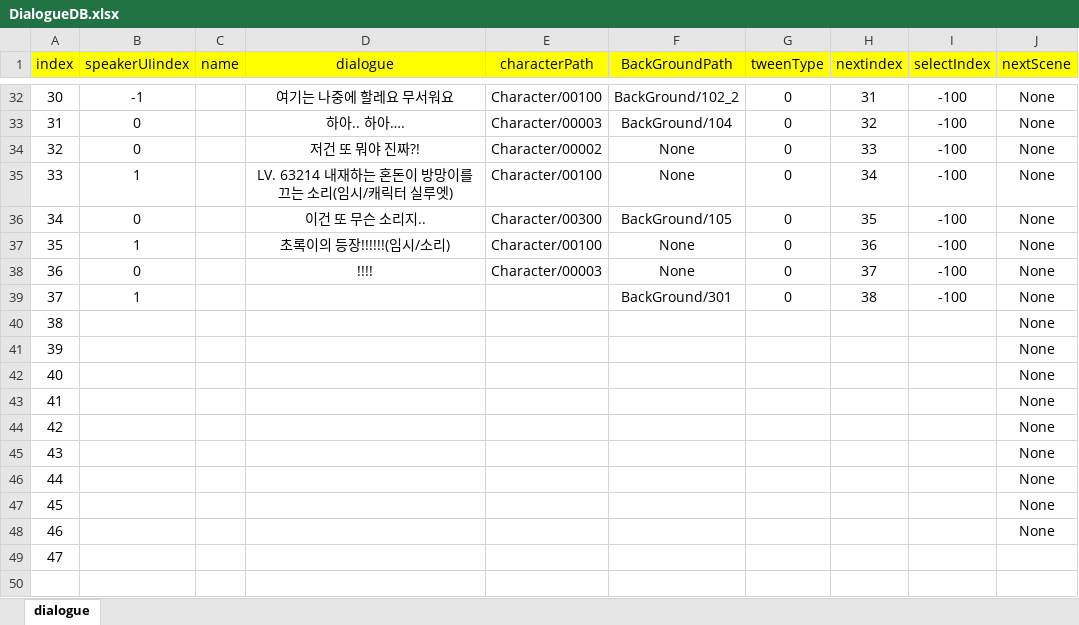
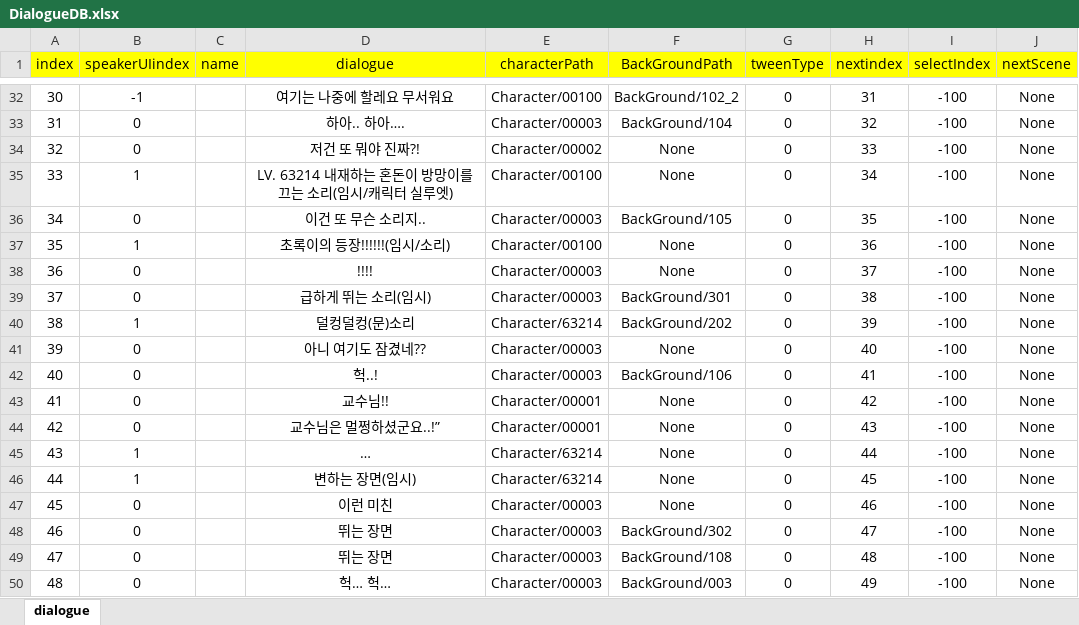
Before and after one commit to ahyun04/hihiproject, an Excel workbook: HeeHeeMotGa/Assets/Resources/ExcelDB/DialogueDB.xlsx, sheet dialogue, drawn as a sheet; only a part is shown, gaps mark what is left out; values as stored, in another font and other column widths than the file's, no borders; removed rows and columns are numbered as before the commit, all else as after; the diff covers the shown part only; the diff names each change by its address in the sheet, - before the commit and + after, or states it on an @@ line.

```diff
--- a/HeeHeeMotGa/Assets/Resources/ExcelDB/DialogueDB.xlsx (sheet dialogue)
+++ b/HeeHeeMotGa/Assets/Resources/ExcelDB/DialogueDB.xlsx (sheet dialogue)
-E36 (characterPath): Character/00300
+E36 (characterPath): Character/00003
-B39 (speakerUIindex): 1
+B39 (speakerUIindex): 0
-D39 (dialogue): (empty)
+D39 (dialogue): 급하게 뛰는 소리(임시)
-E39 (characterPath): (empty)
+E39 (characterPath): Character/00003
-row 40: 38 |  |  |  |  |  |  |  |  | None
-row 41: 39 |  |  |  |  |  |  |  |  | None
-row 42: 40 |  |  |  |  |  |  |  |  | None
-row 43: 41 |  |  |  |  |  |  |  |  | None
-row 44: 42 |  |  |  |  |  |  |  |  | None
-row 45: 43 |  |  |  |  |  |  |  |  | None
-row 46: 44 |  |  |  |  |  |  |  |  | None
-row 47: 45 |  |  |  |  |  |  |  |  | None
-row 48: 46 |  |  |  |  |  |  |  |  | None
@@ column A (index) renumbered in row 40 @@
-B40 (speakerUIindex): (empty)
+B40 (speakerUIindex): 1
-D40 (dialogue): (empty)
+D40 (dialogue): 덜컹덜컹(문)소리
-E40 (characterPath): (empty)
+E40 (characterPath): Character/63214
-F40 (BackGroundPath): (empty)
+F40 (BackGroundPath): BackGround/202
-G40 (tweenType): (empty)
+G40 (tweenType): 0
-H40 (nextindex): (empty)
+H40 (nextindex): 39
-I40 (selectIndex): (empty)
+I40 (selectIndex): -100
-J40 (nextScene): (empty)
+J40 (nextScene): None
+row 41: 39 | 0 |  | 아니 여기도 잠겼네?? | Character/00003 | None | 0 | 40 | -100 | None
+row 42: 40 | 0 |  | 헉..! | Character/00003 | BackGround/106 | 0 | 41 | -100 | None
+row 43: 41 | 0 |  | 교수님!! | Character/00001 | None | 0 | 42 | -100 | None
+row 44: 42 | 0 |  | 교수님은 멀쩡하셨군요..!” | Character/00001 | None | 0 | 43 | -100 | None
+row 45: 43 | 1 |  | … | Character/63214 | None | 0 | 44 | -100 | None
+row 46: 44 | 1 |  | 변하는 장면(임시) | Character/63214 | None | 0 | 45 | -100 | None
+row 47: 45 | 0 |  | 이런 미친 | Character/00003 | None | 0 | 46 | -100 | None
+row 48: 46 | 0 |  | 뛰는 장면 | Character/00003 | BackGround/302 | 0 | 47 | -100 | None
+row 49: 47 | 0 |  | 뛰는 장면 | Character/00003 | BackGround/108 | 0 | 48 | -100 | None
+row 50: 48 | 0 |  | 헉… 헉… | Character/00003 | BackGround/003 | 0 | 49 | -100 | None
```
Also changed, not shown: 11 added rows and 1 edited cell elsewhere in this sheet, 28 other files.
